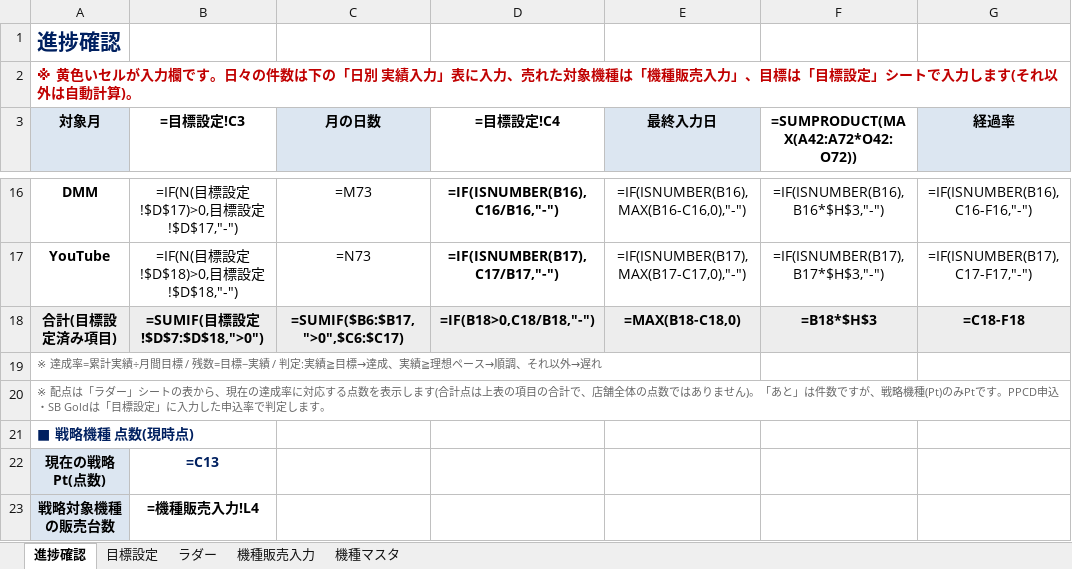
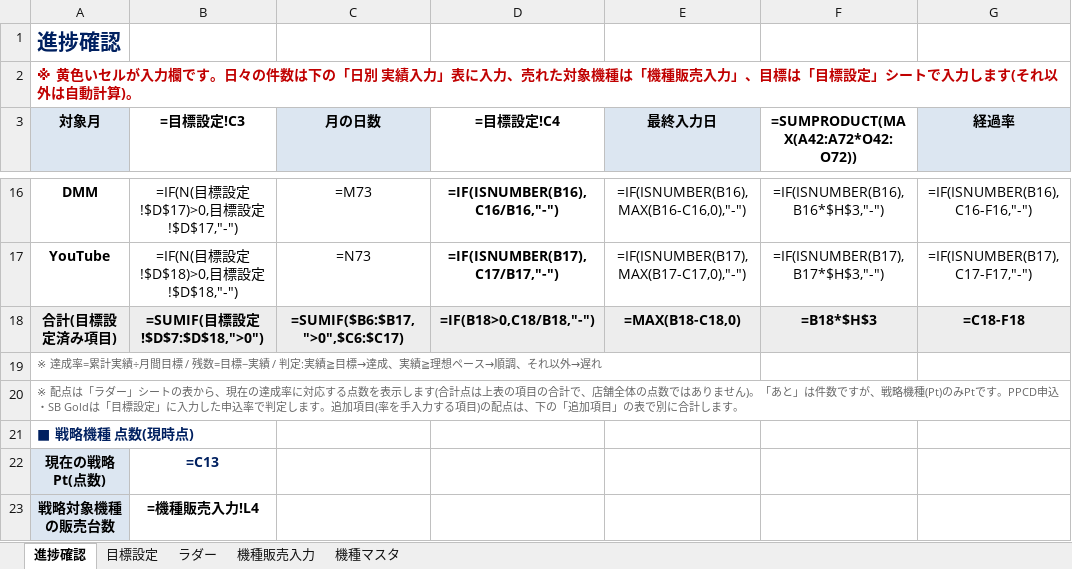
Before and after one commit to blackout0802/Excel, an Excel workbook: 進捗確認.xlsx, sheet 進捗確認, drawn as a sheet; only a part is shown, gaps mark what is left out; values as stored, in another font and other column widths than the file's, no borders; formulas without a stored value are shown as written; charts and pictures and conditional formats not drawn; the diff names each change by its address in the sheet, - before the commit and + after, or states it on an @@ line.

```diff
--- a/進捗確認.xlsx (sheet 進捗確認)
+++ b/進捗確認.xlsx (sheet 進捗確認)
-A20 (対象月): …します。
+A20 (対象月): …します。追加項目(率を手入力する項目)の配点は、下の「追加項目」の表で別に合計します。
```
Also changed, not shown: sheet ラダー.
